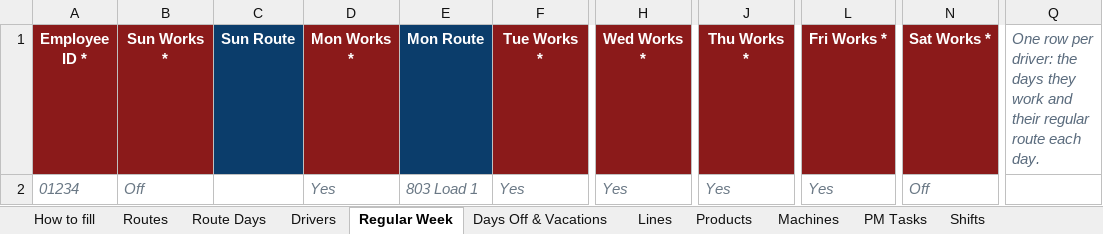
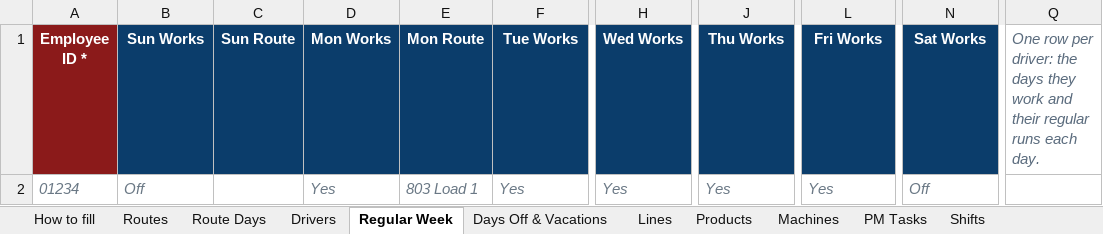
Before and after one commit to jcartwright-pixel/UDPO--FIRESOURCE, an Excel workbook: public/templates/Plant-Setup-Workbook.xlsx, sheet Regular Week, drawn as a sheet; only a part is shown, gaps mark what is left out; values as stored, in another font and other column widths than the file's, no borders; the diff names each change by its address in the sheet, - before the commit and + after, or states it on an @@ line.

```diff
--- a/public/templates/Plant-Setup-Workbook.xlsx (sheet Regular Week)
+++ b/public/templates/Plant-Setup-Workbook.xlsx (sheet Regular Week)
-B1: Sun Works *
+B1: Sun Works
-B1 fill: #8B1A1A
+B1 fill: #0B3D6B
-D1: Mon Works *
+D1: Mon Works
-D1 fill: #8B1A1A
+D1 fill: #0B3D6B
-F1: Tue Works *
+F1: Tue Works
-F1 fill: #8B1A1A
+F1 fill: #0B3D6B
-H1: Wed Works *
+H1: Wed Works
-H1 fill: #8B1A1A
+H1 fill: #0B3D6B
-J1: Thu Works *
+J1: Thu Works
-J1 fill: #8B1A1A
+J1 fill: #0B3D6B
-L1: Fri Works *
+L1: Fri Works
-L1 fill: #8B1A1A
+L1 fill: #0B3D6B
-N1: Sat Works *
+N1: Sat Works
-N1 fill: #8B1A1A
+N1 fill: #0B3D6B
-Q1: …their regular route each day.
+Q1: …their regular runs each day.
```
Also changed, not shown: sheet How to fill, sheet Lines, sheet Routes, sheet Safety Checklist, sheet Products, sheet Coolers & Temps, 6 more sheets, other sheet tabs, 6 other files.
